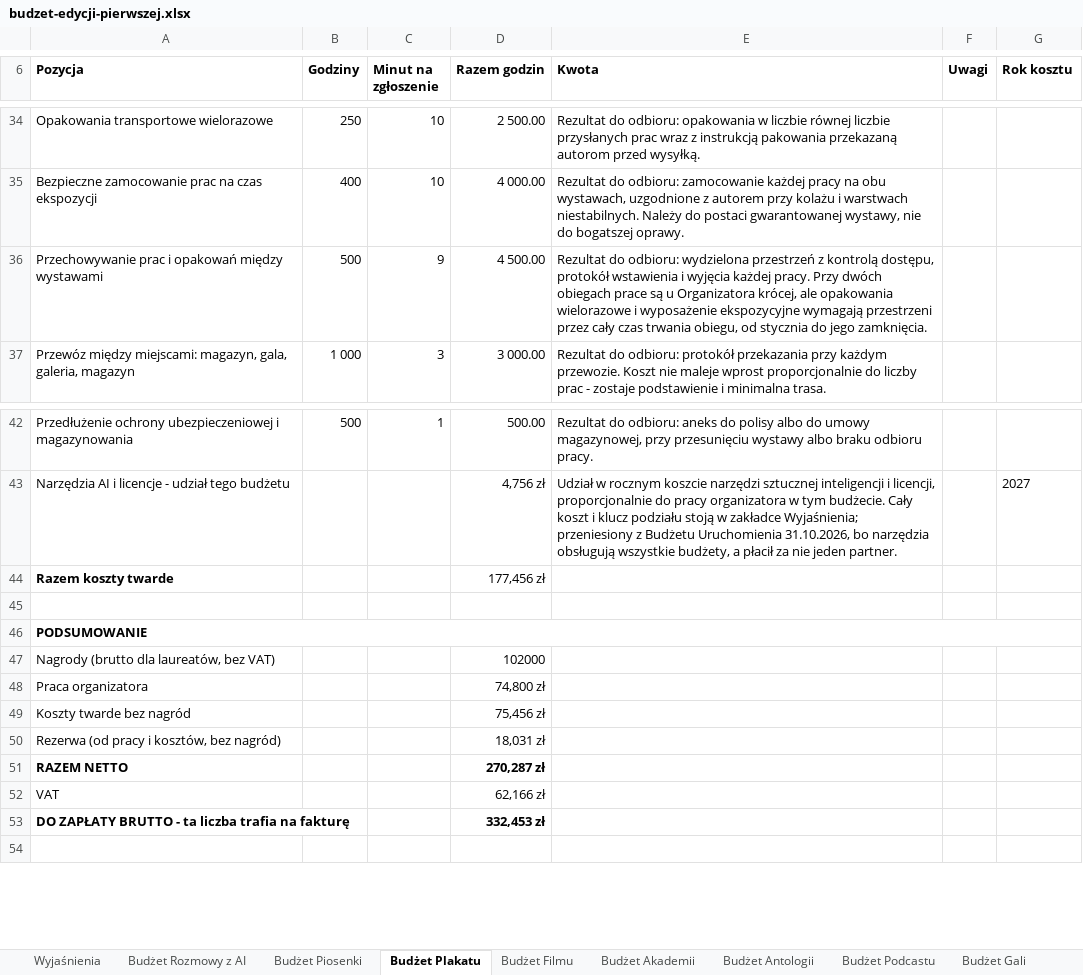
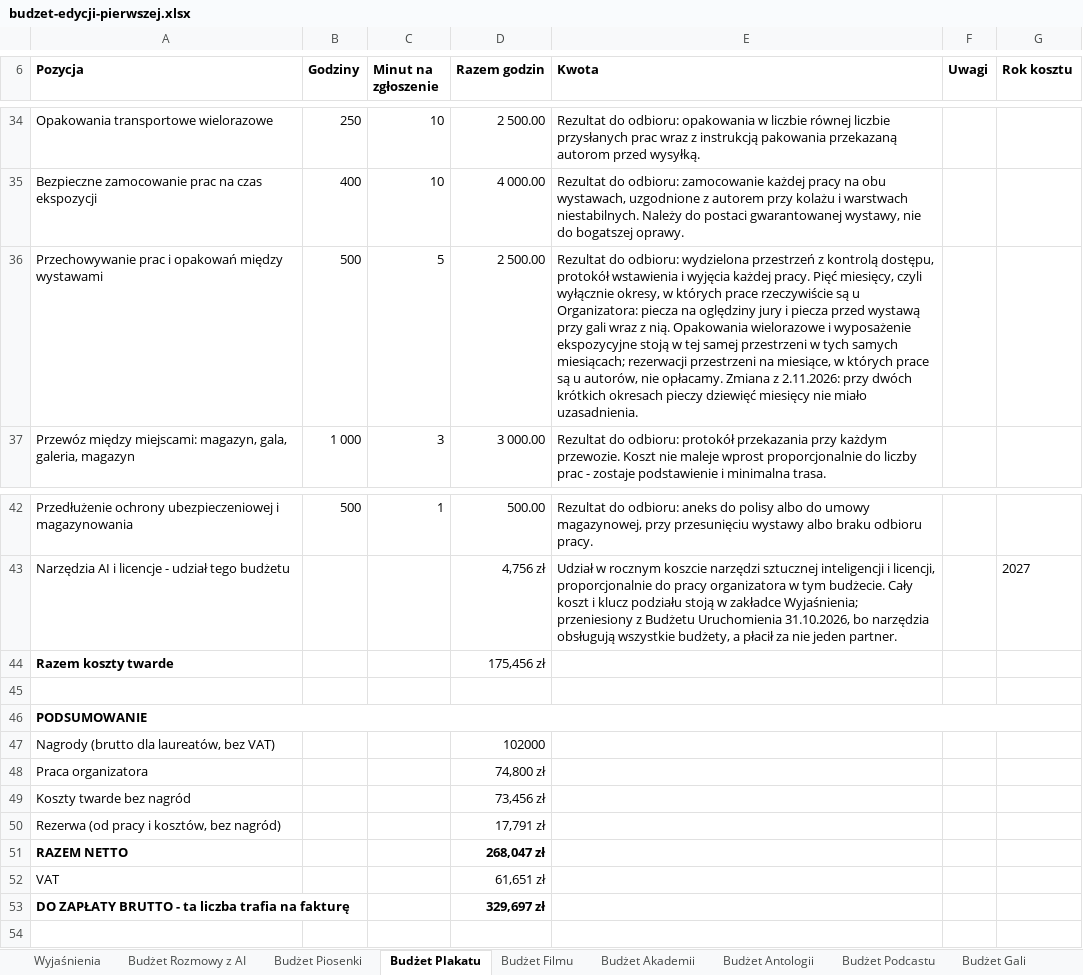
Before and after one commit to kolbinski/konstela, an Excel workbook: budzet-edycji-pierwszej.xlsx, sheet Budżet Plakatu, drawn as a sheet; only a part is shown, gaps mark what is left out; values as stored, in another font and other column widths than the file's, no borders; the diff names each change by its address in the sheet, - before the commit and + after, or states it on an @@ line.

```diff
--- a/budzet-edycji-pierwszej.xlsx (sheet Budżet Plakatu)
+++ b/budzet-edycji-pierwszej.xlsx (sheet Budżet Plakatu)
-C36 (Minut na zgłoszenie): 9
+C36 (Minut na zgłoszenie): 5
-D36 (Razem godzin): 4 500.00
+D36 (Razem godzin): 2 500.00
-E36 (Kwota): …każdej pracy. Przy dwóch obiegach prace są u Organizatora krócej, ale opakowania wielorazowe i wyposażenie ekspozycyjne wymagają przestrzeni przez cały czas trwania obiegu, od stycznia do jego zamknięcia.
+E36 (Kwota): …każdej pracy. Pięć miesięcy, czyli wyłącznie okresy, w których prace rzeczywiście są u Organizatora: piecza na oględziny jury i piecza przed wystawą przy gali wraz z nią. Opakowania wielorazowe i wyposażenie ekspozycyjne stoją w tej samej przestrzeni w tych samych miesiącach; rezerwacji przestrzeni na miesiące, w których prace są u autorów, nie opłacamy. Zmiana z 2.11.2026: przy dwóch krótkich okresach pieczy dziewięć miesięcy nie miało uzasadnienia.
-D44 (Razem godzin): 177,456 zł
+D44 (Razem godzin): 175,456 zł
-D49 (Razem godzin): 75,456 zł
+D49 (Razem godzin): 73,456 zł
-D50 (Razem godzin): 18,031 zł
+D50 (Razem godzin): 17,791 zł
-D51 (Razem godzin): 270,287 zł
+D51 (Razem godzin): 268,047 zł
-D52 (Razem godzin): 62,166 zł
+D52 (Razem godzin): 61,651 zł
-D53 (Razem godzin): 332,453 zł
+D53 (Razem godzin): 329,697 zł
```
Also changed, not shown: sheet Wyjaśnienia, 46 other files.
